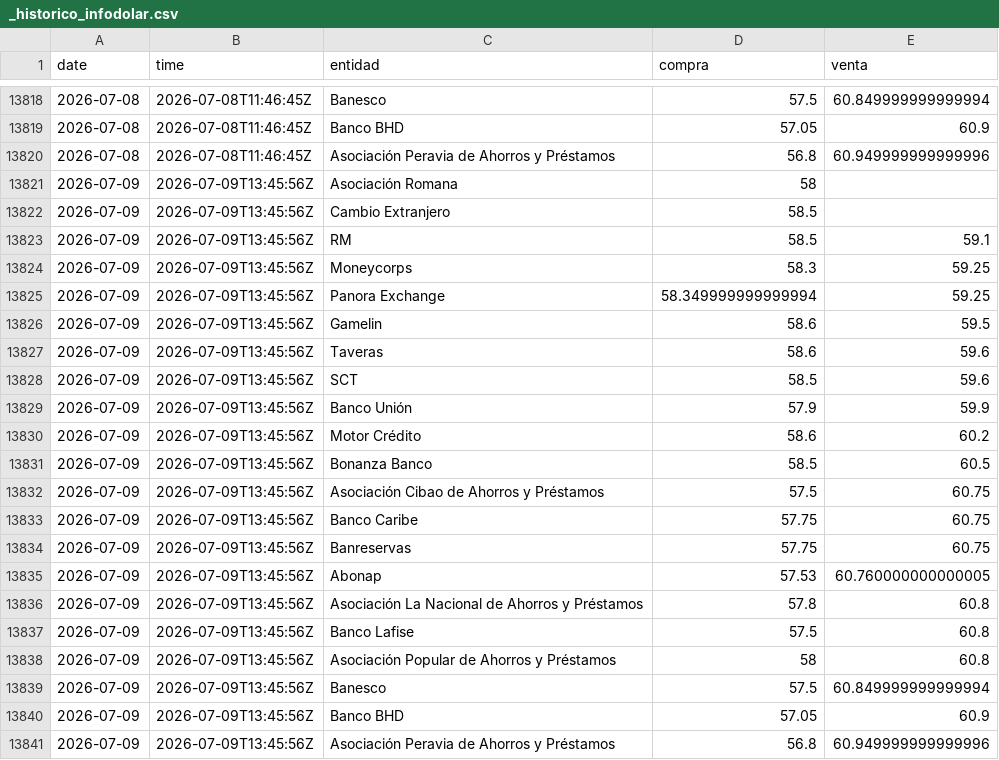
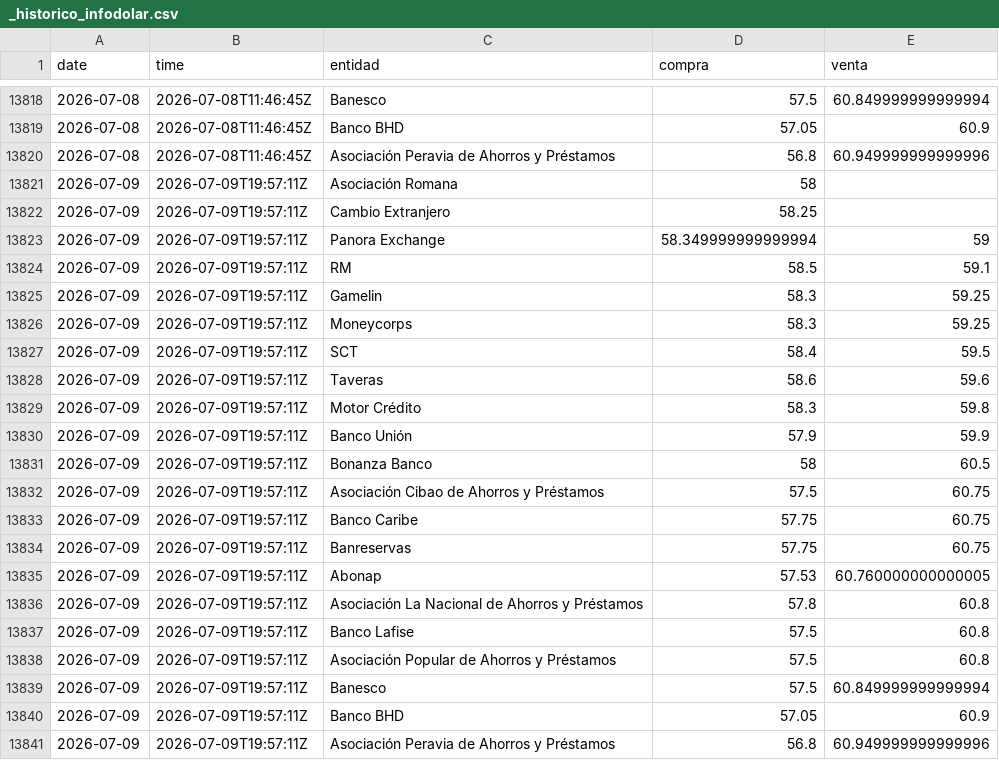
Before and after one commit to albertrosa96/webscraping-tc, a CSV file: data/infodolar/_historico_infodolar.csv, drawn as a sheet; only a part is shown, gaps mark what is left out.

```diff
--- a/data/infodolar/_historico_infodolar.csv
+++ b/data/infodolar/_historico_infodolar.csv
@@ -13820,22 +13820,22 @@ date,time,entidad,compra,venta
 2026-07-08,2026-07-08T11:46:45Z,Asociación Peravia de Ahorros y Préstamos,56.8,60.949999999999996
-2026-07-09,2026-07-09T13:45:56Z,Asociación Romana,58,
-2026-07-09,2026-07-09T13:45:56Z,Cambio Extranjero,58.5,
-2026-07-09,2026-07-09T13:45:56Z,RM,58.5,59.1
-2026-07-09,2026-07-09T13:45:56Z,Moneycorps,58.3,59.25
-2026-07-09,2026-07-09T13:45:56Z,Panora Exchange,58.349999999999994,59.25
-2026-07-09,2026-07-09T13:45:56Z,Gamelin,58.6,59.5
-2026-07-09,2026-07-09T13:45:56Z,Taveras,58.6,59.6
-2026-07-09,2026-07-09T13:45:56Z,SCT,58.5,59.6
-2026-07-09,2026-07-09T13:45:56Z,Banco Unión,57.9,59.9
-2026-07-09,2026-07-09T13:45:56Z,Motor Crédito,58.6,60.2
-2026-07-09,2026-07-09T13:45:56Z,Bonanza Banco,58.5,60.5
-2026-07-09,2026-07-09T13:45:56Z,Asociación Cibao de Ahorros y Préstamos,57.5,60.75
-2026-07-09,2026-07-09T13:45:56Z,Banco Caribe,57.75,60.75
-2026-07-09,2026-07-09T13:45:56Z,Banreservas,57.75,60.75
-2026-07-09,2026-07-09T13:45:56Z,Abonap,57.53,60.760000000000005
-2026-07-09,2026-07-09T13:45:56Z,Asociación La Nacional de Ahorros y Préstamos,57.8,60.8
-2026-07-09,2026-07-09T13:45:56Z,Banco Lafise,57.5,60.8
-2026-07-09,2026-07-09T13:45:56Z,Asociación Popular de Ahorros y Préstamos,58,60.8
-2026-07-09,2026-07-09T13:45:56Z,Banesco,57.5,60.849999999999994
-2026-07-09,2026-07-09T13:45:56Z,Banco BHD,57.05,60.9
-2026-07-09,2026-07-09T13:45:56Z,Asociación Peravia de Ahorros y Préstamos,56.8,60.949999999999996
+2026-07-09,2026-07-09T19:57:11Z,Asociación Romana,58,
+2026-07-09,2026-07-09T19:57:11Z,Cambio Extranjero,58.25,
+2026-07-09,2026-07-09T19:57:11Z,Panora Exchange,58.349999999999994,59
+2026-07-09,2026-07-09T19:57:11Z,RM,58.5,59.1
+2026-07-09,2026-07-09T19:57:11Z,Gamelin,58.3,59.25
+2026-07-09,2026-07-09T19:57:11Z,Moneycorps,58.3,59.25
+2026-07-09,2026-07-09T19:57:11Z,SCT,58.4,59.5
+2026-07-09,2026-07-09T19:57:11Z,Taveras,58.6,59.6
+2026-07-09,2026-07-09T19:57:11Z,Motor Crédito,58.3,59.8
+2026-07-09,2026-07-09T19:57:11Z,Banco Unión,57.9,59.9
+2026-07-09,2026-07-09T19:57:11Z,Bonanza Banco,58,60.5
+2026-07-09,2026-07-09T19:57:11Z,Asociación Cibao de Ahorros y Préstamos,57.5,60.75
+2026-07-09,2026-07-09T19:57:11Z,Banco Caribe,57.75,60.75
+2026-07-09,2026-07-09T19:57:11Z,Banreservas,57.75,60.75
+2026-07-09,2026-07-09T19:57:11Z,Abonap,57.53,60.760000000000005
+2026-07-09,2026-07-09T19:57:11Z,Asociación La Nacional de Ahorros y Préstamos,57.8,60.8
+2026-07-09,2026-07-09T19:57:11Z,Banco Lafise,57.5,60.8
+2026-07-09,2026-07-09T19:57:11Z,Asociación Popular de Ahorros y Préstamos,57.5,60.8
+2026-07-09,2026-07-09T19:57:11Z,Banesco,57.5,60.849999999999994
+2026-07-09,2026-07-09T19:57:11Z,Banco BHD,57.05,60.9
+2026-07-09,2026-07-09T19:57:11Z,Asociación Peravia de Ahorros y Préstamos,56.8,60.949999999999996
```
Also changed, not shown: data/infodolar/csv/2026-07-09.csv, 4 other files.
